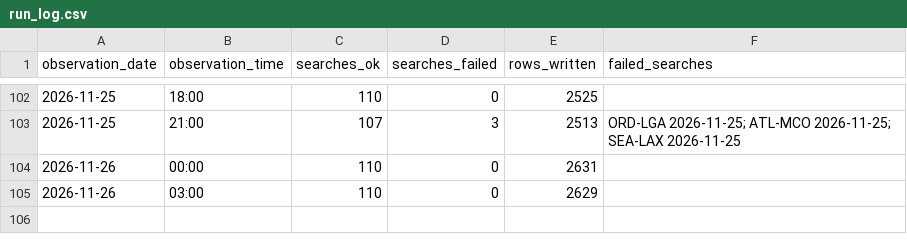
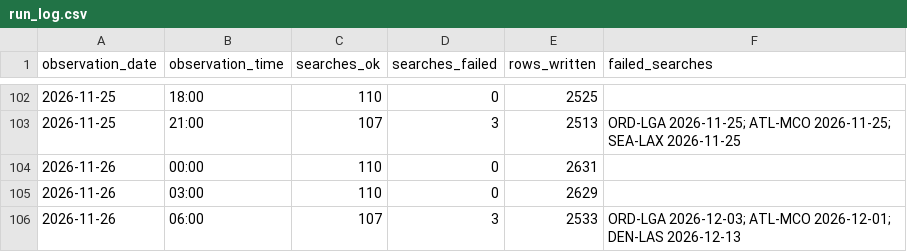
Before and after one commit to avaiwashita1/flight-price-tracker, a CSV file: data/run_log.csv, drawn as a sheet; only a part is shown, gaps mark what is left out.

Commit message:
Add observations 2026-11-26 14:23

```diff
--- a/data/run_log.csv
+++ b/data/run_log.csv
@@ -105 +105,2 @@ observation_date,observation_time,searches_ok,searches_failed,rows_written,faile
 2026-11-26,03:00,110,0,2629,
+2026-11-26,06:00,107,3,2533,ORD-LGA 2026-12-03; ATL-MCO 2026-12-01; DEN-LAS 2026-12-13
```
Also changed, not shown: 1 other file.
